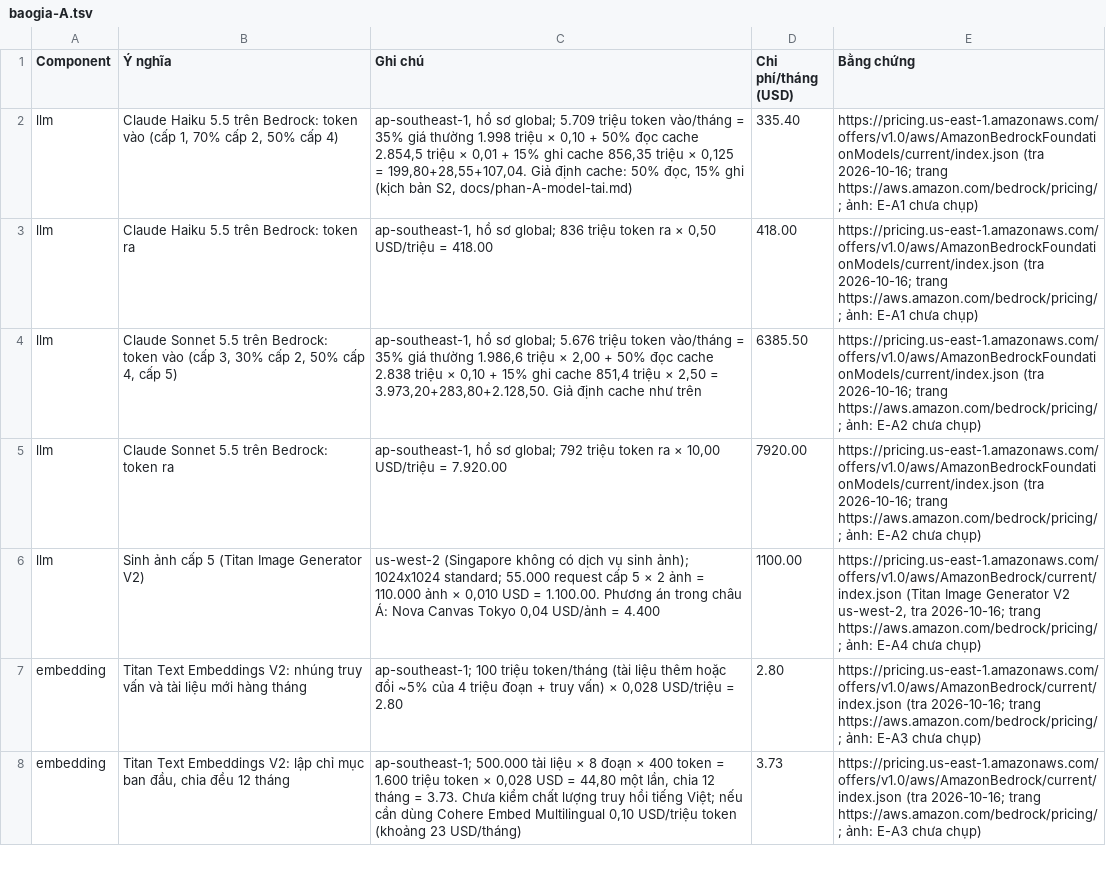
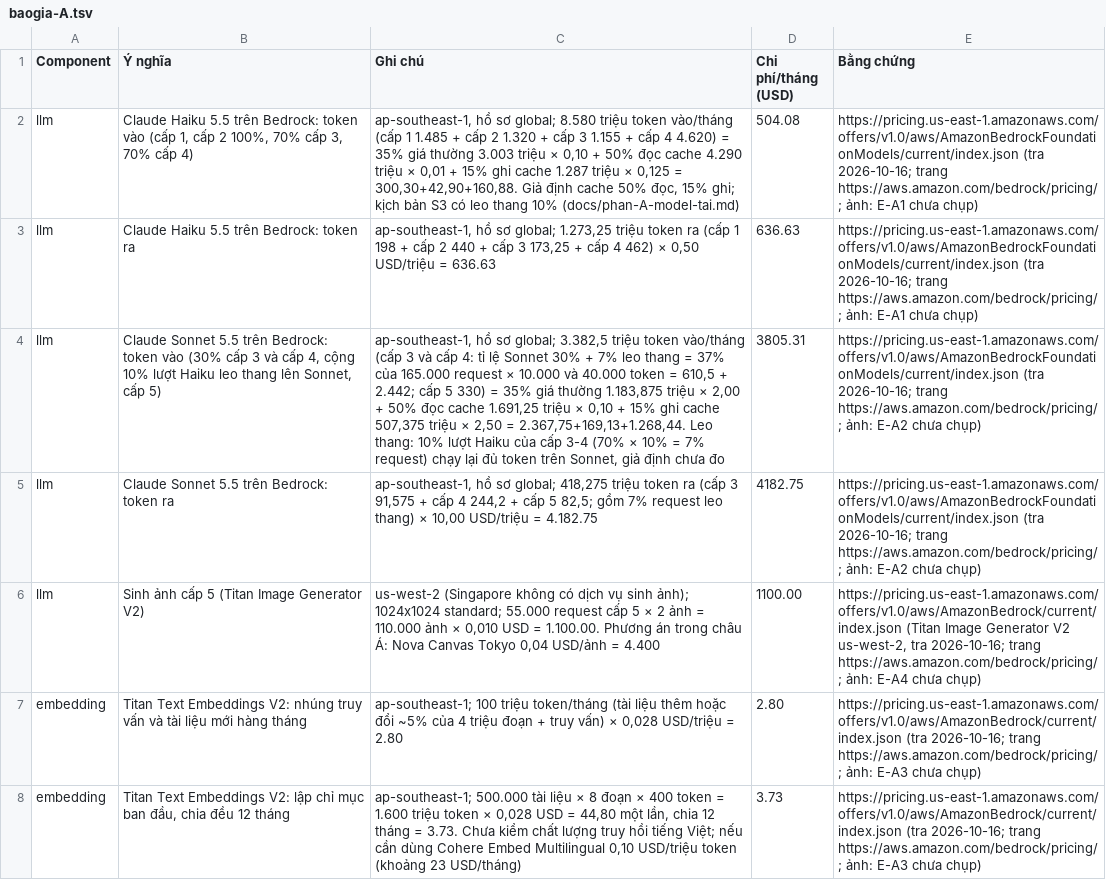
Before and after one commit to TuTune04/K4-Track2-Day28-TTL, a TSV file: docs/baogia-A.tsv, drawn as a sheet; only a part is shown; the diff names each change by its address in the sheet, - before the commit and + after, or states it on an @@ line.

Commit message:
Route tiers 2-4 to Haiku with Sonnet escalation (scenario S3), include escalation cost

```diff
--- a/docs/baogia-A.tsv
+++ b/docs/baogia-A.tsv
-B2 (Ý nghĩa): …(cấp 1, 70% cấp 2, 50% cấp 4)
+B2 (Ý nghĩa): …(cấp 1, cấp 2 100%, 70% cấp 3, 70% cấp 4)
-C2 (Ghi chú): …sơ global; 5.709 triệu token vào/tháng = 35% giá thường 1.998 triệu × 0,10 + 50% đọc cache 2.854,5 triệu × 0,01 + 15% ghi cache 856,35 triệu × 0,125 = 199,80+28,55+107,04. Giả định cache: 50% đọc, 15% ghi (kịch bản S2, docs/phan-A-model-tai.md)
+C2 (Ghi chú): …sơ global; 8.580 triệu token vào/tháng (cấp 1 1.485 + cấp 2 1.320 + cấp 3 1.155 + cấp 4 4.620) = 35% giá thường 3.003 triệu × 0,10 + 50% đọc cache 4.290 triệu × 0,01 + 15% ghi cache 1.287 triệu × 0,125 = 300,30+42,90+160,88. Giả định cache 50% đọc, 15% ghi; kịch bản S3 có leo thang 10% (docs/phan-A-model-tai.md)
-D2 (Chi phí/tháng (USD)): 335.40
+D2 (Chi phí/tháng (USD)): 504.08
-C3 (Ghi chú): …sơ global; 836 triệu token ra × 0,50 USD/triệu = 418.00
+C3 (Ghi chú): …sơ global; 1.273,25 triệu token ra (cấp 1 198 + cấp 2 440 + cấp 3 173,25 + cấp 4 462) × 0,50 USD/triệu = 636.63
-D3 (Chi phí/tháng (USD)): 418.00
+D3 (Chi phí/tháng (USD)): 636.63
-B4 (Ý nghĩa): …token vào (cấp 3, 30% cấp 2, 50% cấp 4, cấp 5)
+B4 (Ý nghĩa): …token vào (30% cấp 3 và cấp 4, cộng 10% lượt Haiku leo thang lên Sonnet, cấp 5)
-C4 (Ghi chú): …sơ global; 5.676 triệu token vào/tháng = 35% giá thường 1.986,6 triệu × 2,00 + 50% đọc cache 2.838 triệu × 0,10 + 15% ghi cache 851,4 triệu × 2,50 = 3.973,20+283,80+2.128,50. Giả định cache như trên
+C4 (Ghi chú): …sơ global; 3.382,5 triệu token vào/tháng (cấp 3 và cấp 4: tỉ lệ Sonnet 30% + 7% leo thang = 37% của 165.000 request × 10.000 và 40.000 token = 610,5 + 2.442; cấp 5 330) = 35% giá thường 1.183,875 triệu × 2,00 + 50% đọc cache 1.691,25 triệu × 0,10 + 15% ghi cache 507,375 triệu × 2,50 = 2.367,75+169,13+1.268,44. Leo thang: 10% lượt Haiku của cấp 3-4 (70% × 10% = 7% request) chạy lại đủ token trên Sonnet, giả định chưa đo
-D4 (Chi phí/tháng (USD)): 6385.50
+D4 (Chi phí/tháng (USD)): 3805.31
-C5 (Ghi chú): …sơ global; 792 triệu token ra × 10,00 USD/triệu = 7.920.00
+C5 (Ghi chú): …sơ global; 418,275 triệu token ra (cấp 3 91,575 + cấp 4 244,2 + cấp 5 82,5; gồm 7% request leo thang) × 10,00 USD/triệu = 4.182.75
-D5 (Chi phí/tháng (USD)): 7920.00
+D5 (Chi phí/tháng (USD)): 4182.75
```
Also changed, not shown: 1 other file.
